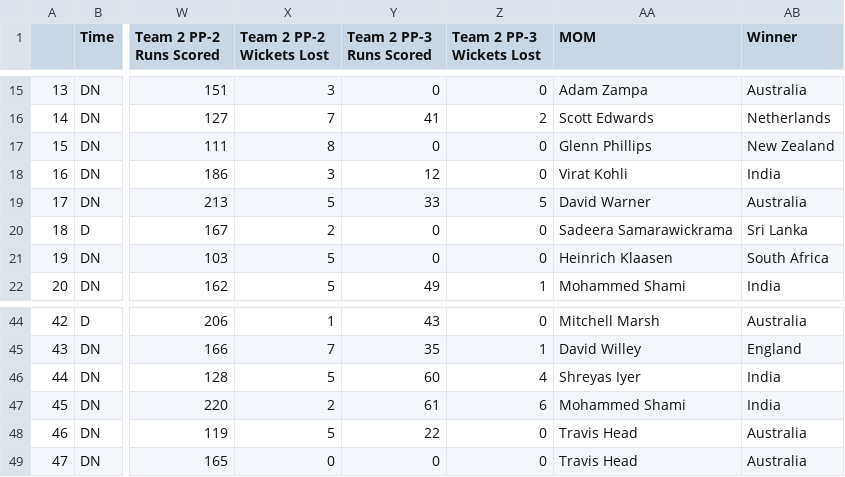
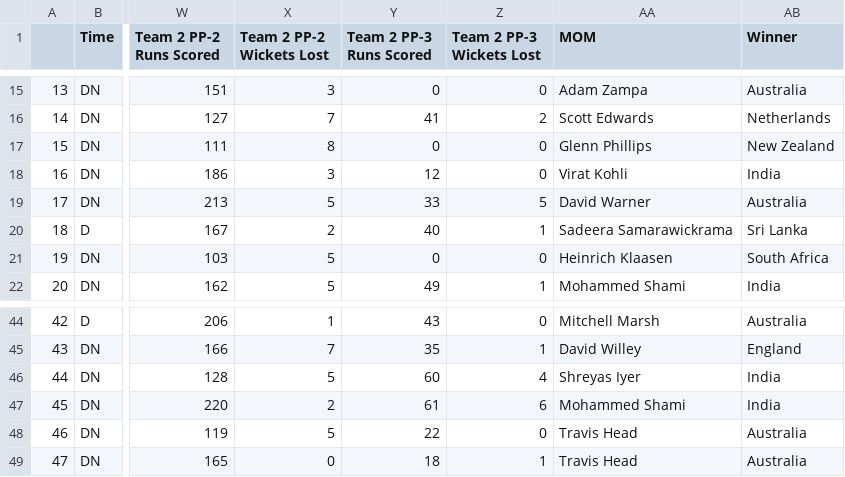
Before and after one commit to AnshumanMohanty-2001/Unveiling-Insights-through-Data-driven-Exploration-of-Cricket-World-Cup-2023, a CSV file: data/processed/match_summary.csv, drawn as a sheet; only a part is shown, gaps mark what is left out; the diff names each change by its address in the sheet, - before the commit and + after, or states it on an @@ line.

Commit message:
Corrected erroneous records

```diff
--- a/data/processed/match_summary.csv
+++ b/data/processed/match_summary.csv
-Y20 (Team 2 PP-3 Runs Scored): 0
+Y20 (Team 2 PP-3 Runs Scored): 40
-Z20 (Team 2 PP-3 Wickets Lost): 0
+Z20 (Team 2 PP-3 Wickets Lost): 1
-Y49 (Team 2 PP-3 Runs Scored): 0
+Y49 (Team 2 PP-3 Runs Scored): 18
-Z49 (Team 2 PP-3 Wickets Lost): 0
+Z49 (Team 2 PP-3 Wickets Lost): 1
```
